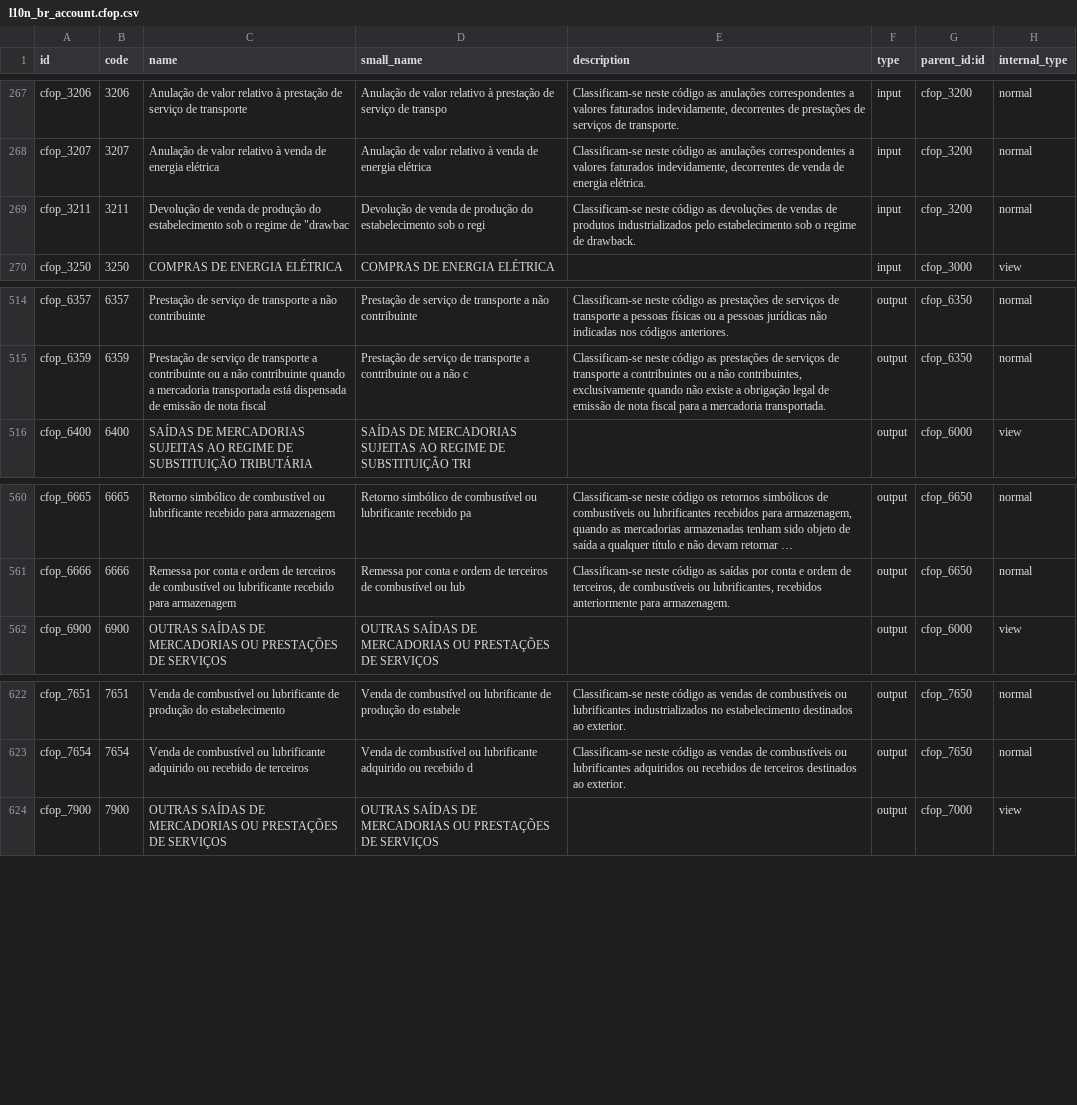
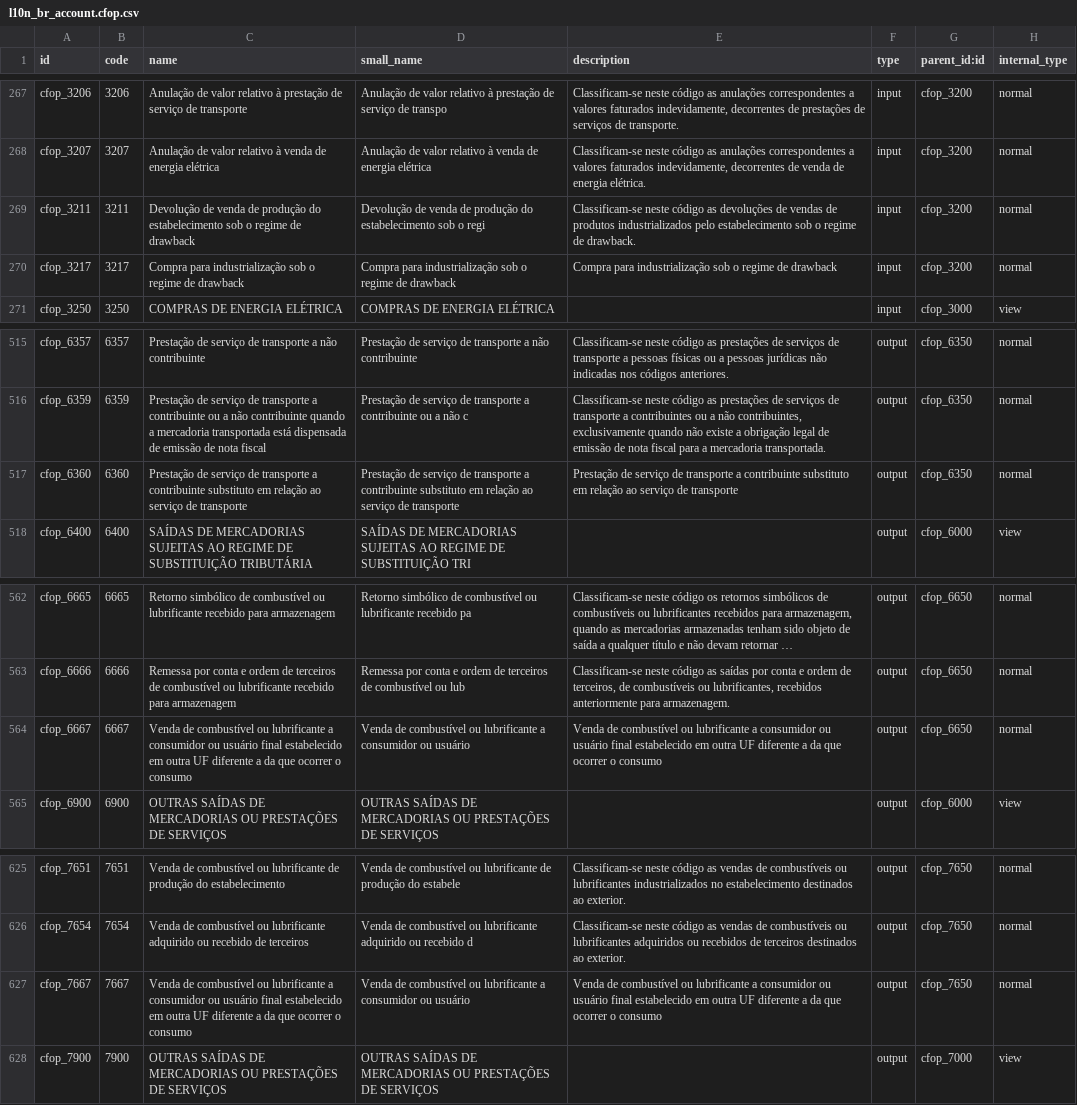
Before and after one commit to mxslnx/l10n_br, a CSV file: l10n_br_data_account/l10n_br_account.cfop.csv, drawn as a sheet; only a part is shown, gaps mark what is left out; long unchanged cells end in ….

Commit message:
Atualizado arquivos de dados com CFOPS

```diff
--- a/l10n_br_data_account/l10n_br_account.cfop.csv
+++ b/l10n_br_data_account/l10n_br_account.cfop.csv
@@ -268,3 +268,4 @@
 "cfop_3207","3207","Anulação de valor relativo à venda de energia elétrica","Anulação de valor relativo à venda de energia elétrica","Classificam-se neste código as anulações correspondentes a valores faturados indevidamente, decorrentes de venda de energia elétrica.","input","cfop_3200","normal"
-"cfop_3211","3211","Devolução de venda de produção do estabelecimento sob o regime de ""drawbac","Devolução de venda de produção do estabelecimento sob o regi","Classificam-se neste código as devoluções de vendas de produtos industrializados pelo estabelecimento sob o regime de drawback.","input","cfop_3200","normal"
+"cfop_3211","3211","Devolução de venda de produção do estabelecimento sob o regime de drawback","Devolução de venda de produção do estabelecimento sob o regi","Classificam-se neste código as devoluções de vendas de produtos industrializados pelo estabelecimento sob o regime de drawback.","input","cfop_3200","normal"
+"cfop_3217","3217","Compra para industrialização sob o regime de drawback","Compra para industrialização sob o regime de drawback","Compra para industrialização sob o regime de drawback","input","cfop_3200","normal"
 "cfop_3250","3250","COMPRAS DE ENERGIA ELÉTRICA","COMPRAS DE ENERGIA ELÉTRICA",,"input","cfop_3000","view"
@@ -515,2 +516,3 @@
 "cfop_6359","6359","Prestação de serviço de transporte a contribuinte ou a não contribuinte quando a mercadoria transportada está dispensada de emissão de nota fiscal","Prestação de serviço de transporte a contribuinte ou a não c","Classificam-se neste código as prestações de serviços de transporte a contribuintes ou a não contribuintes, exclusivamente quando não existe a obrigação legal de emissão de nota fiscal para a mercadoria transportada.","output","cfop_6350","normal"
+"cfop_6360","6360","Prestação de serviço de transporte a contribuinte substituto em relação ao serviço de transporte","Prestação de serviço de transporte a contribuinte substituto em relação ao serviço de transporte","Prestação de serviço de transporte a contribuinte substituto em relação ao serviço de transporte","output","cfop_6350","normal"
 "cfop_6400","6400","SAÍDAS DE MERCADORIAS SUJEITAS AO REGIME DE SUBSTITUIÇÃO TRIBUTÁRIA","SAÍDAS DE MERCADORIAS SUJEITAS AO REGIME DE SUBSTITUIÇÃO TRI",,"output","cfop_6000","view"
@@ -561,2 +563,3 @@
 "cfop_6666","6666","Remessa por conta e ordem de terceiros de combustível ou lubrificante recebido para armazenagem","Remessa por conta e ordem de terceiros de combustível ou lub","Classificam-se neste código as saídas por conta e ordem de terceiros, de combustíveis ou lubrificantes, recebidos anteriormente para armazenagem.","output","cfop_6650","normal"
+"cfop_6667","6667","Venda de combustível ou lubrificante a consumidor ou usuário final estabelecido em outra UF diferente a da que ocorrer o consumo","Venda de combustível ou lubrificante a consumidor ou usuário","Venda de combustível ou lubrificante a consumidor ou usuário final estabelecido em outra UF diferente a da que ocorrer o consumo","output","cfop_6650","normal"
 "cfop_6900","6900","OUTRAS SAÍDAS DE MERCADORIAS OU PRESTAÇÕES DE SERVIÇOS","OUTRAS SAÍDAS DE MERCADORIAS OU PRESTAÇÕES DE SERVIÇOS",,"output","cfop_6000","view"
@@ -623,2 +626,3 @@
 "cfop_7654","7654","Venda de combustível ou lubrificante adquirido ou recebido de terceiros","Venda de combustível ou lubrificante adquirido ou recebido d","Classificam-se neste código as vendas de combustíveis ou lubrificantes adquiridos ou recebidos de terceiros destinados ao exterior.","output","cfop_7650","normal"
+"cfop_7667","7667","Venda de combustível ou lubrificante a consumidor ou usuário final estabelecido em outra UF diferente a da que ocorrer o consumo","Venda de combustível ou lubrificante a consumidor ou usuário","Venda de combustível ou lubrificante a consumidor ou usuário final estabelecido em outra UF diferente a da que ocorrer o consumo","output","cfop_7650","normal"
 "cfop_7900","7900","OUTRAS SAÍDAS DE MERCADORIAS OU PRESTAÇÕES DE SERVIÇOS","OUTRAS SAÍDAS DE MERCADORIAS OU PRESTAÇÕES DE SERVIÇOS",,"output","cfop_7000","view"
```
